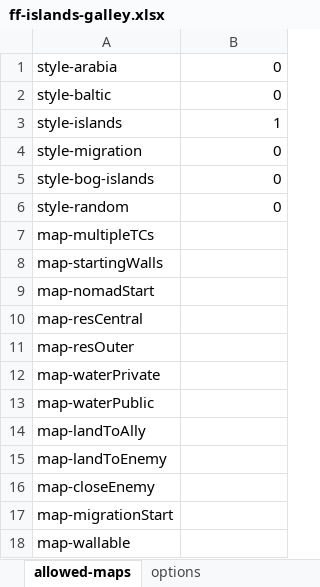
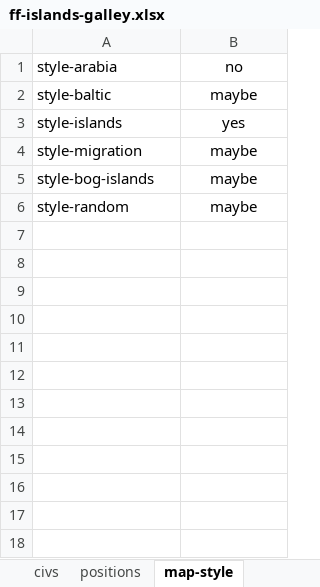
Before and after one commit to TMB-2197/aoe2-ai-strategy-builder, an Excel workbook: data/build-orders/ff-islands-galley.xlsx, sheet map-style, drawn as a sheet; values as stored, in another font and other column widths than the file's, no borders; the diff names each change by its address in the sheet, - before the commit and + after, or states it on an @@ line.

```diff
--- a/data/build-orders/ff-islands-galley.xlsx (sheet map-style)
+++ b/data/build-orders/ff-islands-galley.xlsx (sheet map-style)
-sheet tab: allowed-maps
+sheet tab: map-style
-B1: 0
+B1: no
-B1:B6 alignment: right
+B1:B6 alignment: center
-B2: 0
+B2: maybe
-B3: 1
+B3: yes
-B4:B6: 0
+B4:B6: maybe
-row 7: map-multipleTCs
-row 8: map-startingWalls
-row 9: map-nomadStart
-row 10: map-resCentral
-row 11: map-resOuter
-row 12: map-waterPrivate
-row 13: map-waterPublic
-row 14: map-landToAlly
-row 15: map-landToEnemy
-row 16: map-closeEnemy
-row 17: map-migrationStart
-row 18: map-wallable
```
Also changed, not shown: sheet civs, sheet options, sheet build-order, sheet positions, sheet vill-numbers, other sheet tabs, 10 other files.
